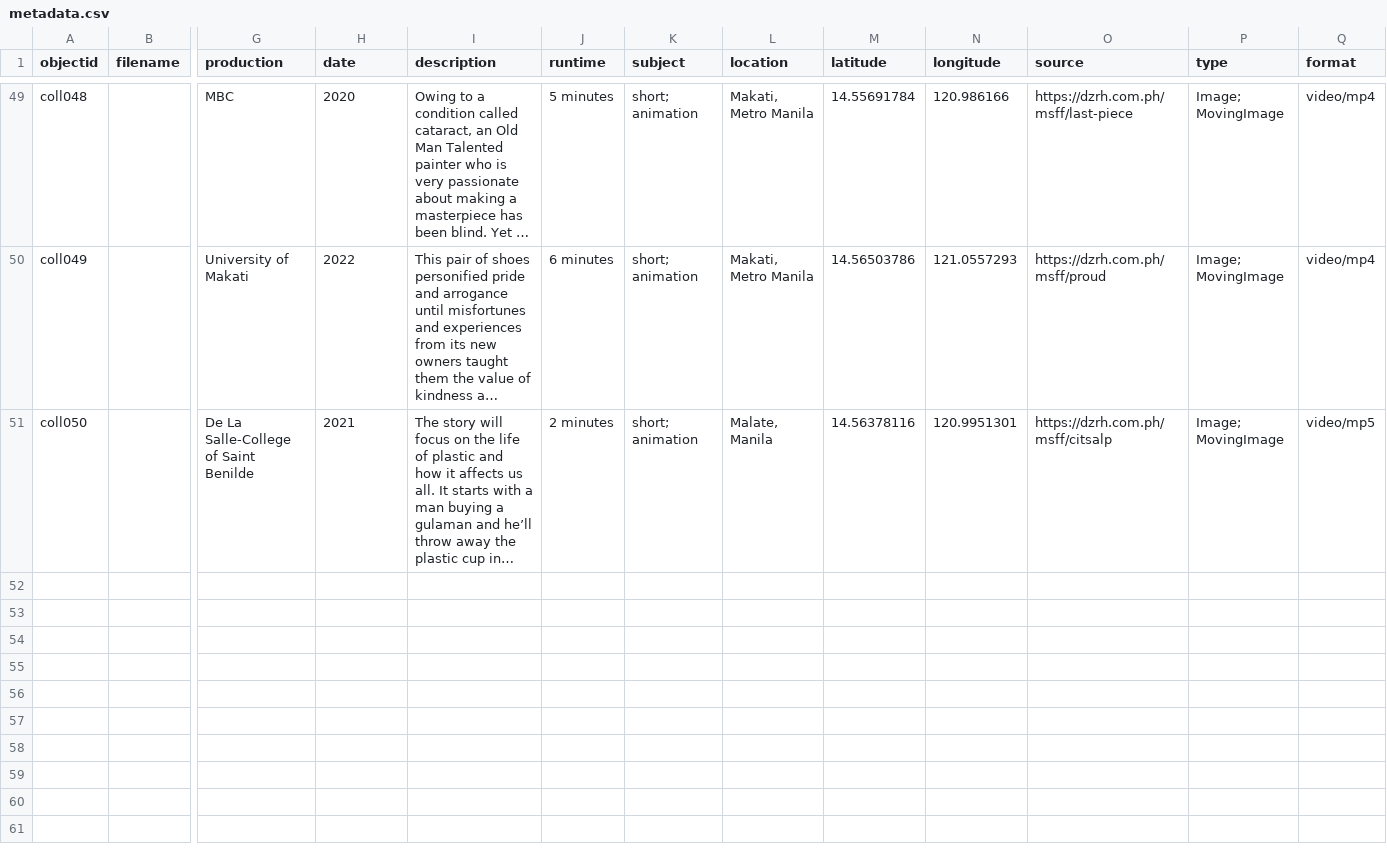
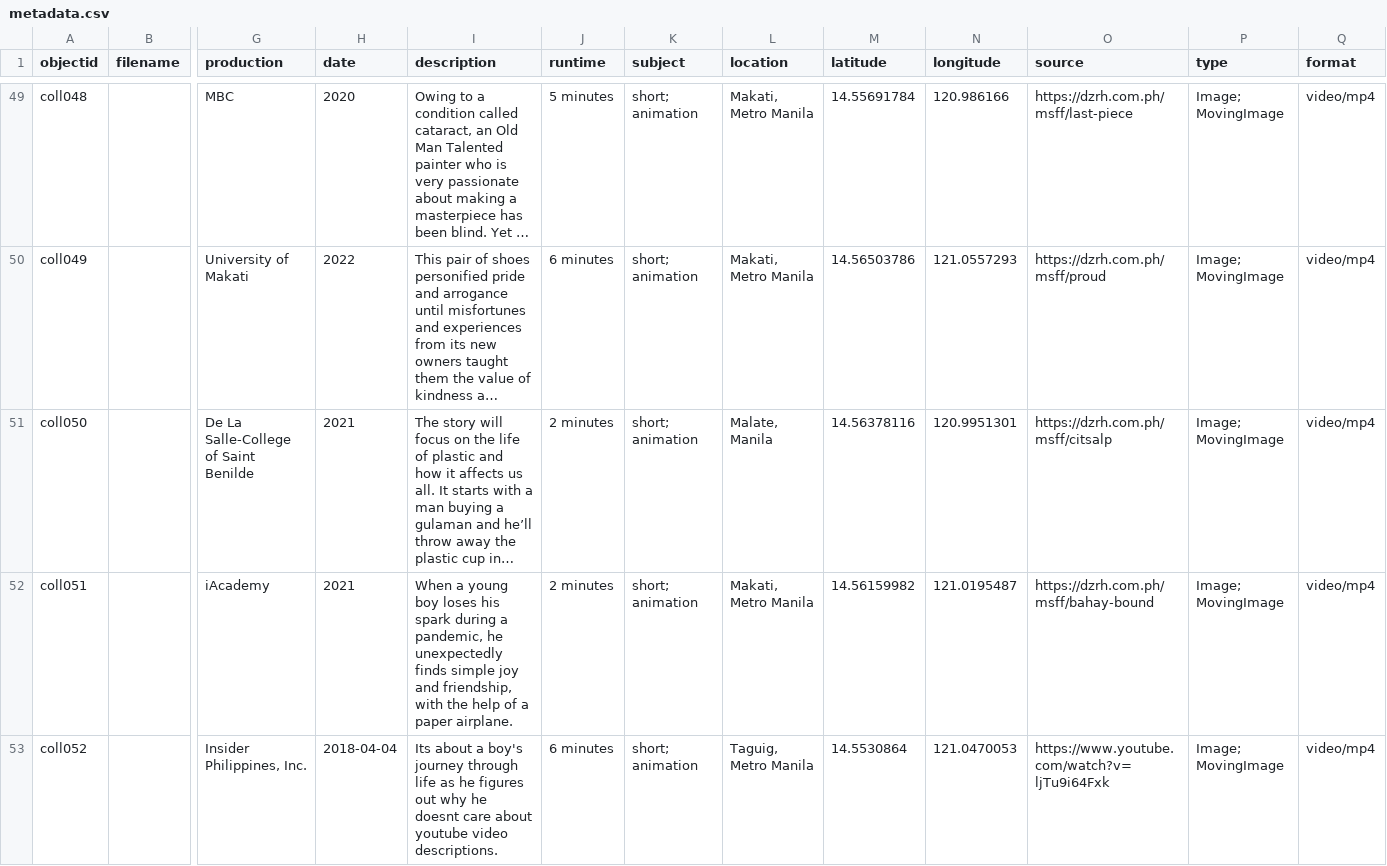
Before and after one commit to sspunzalan/baglis, a CSV file: _data/metadata.csv, drawn as a sheet; only a part is shown, gaps mark what is left out; long unchanged cells end in …; rows hold the shown columns only; the diff covers the shown part only; the diff names each change by its address in the sheet, - before the commit and + after, or states it on an @@ line.

Commit message:
Add files via upload

```diff
--- a/_data/metadata.csv
+++ b/_data/metadata.csv
-Q51 (format): video/mp5
+Q51 (format): video/mp4
+row 52: coll051 |  | iAcademy | 2021 | When a young boy loses his spark during a pandemic, he unexpectedly finds simple joy and friendship, with the help of a paper airplane. | 2 minutes | short; animation | Makati, Metro Manila | 14.56159982 | 121.0195487 | https://dzrh.com.ph/msff/bahay-bound | Image; MovingImage | video/mp4
+row 53: coll052 |  | Insider Philippines, Inc. | 2018-04-04 | Its about a boy's journey through life as he figures out why he doesnt care about youtube video descriptions. | 6 minutes | short; animation | Taguig, Metro Manila | 14.5530864 | 121.0470053 | https://www.youtube.com/watch?v=ljTu9i64Fxk | Image; MovingImage | video/mp4
```
Also changed, not shown: 8 added rows elsewhere in this file.
